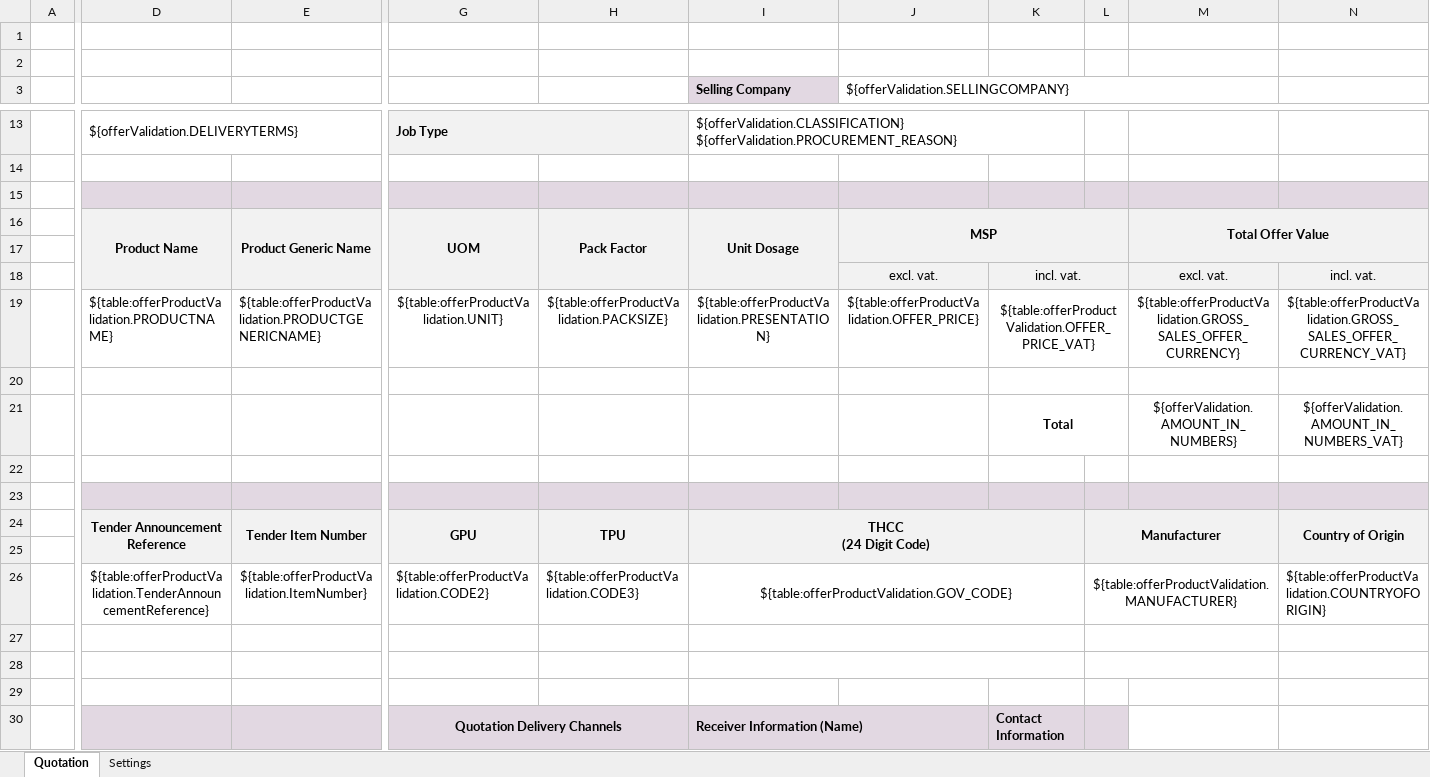
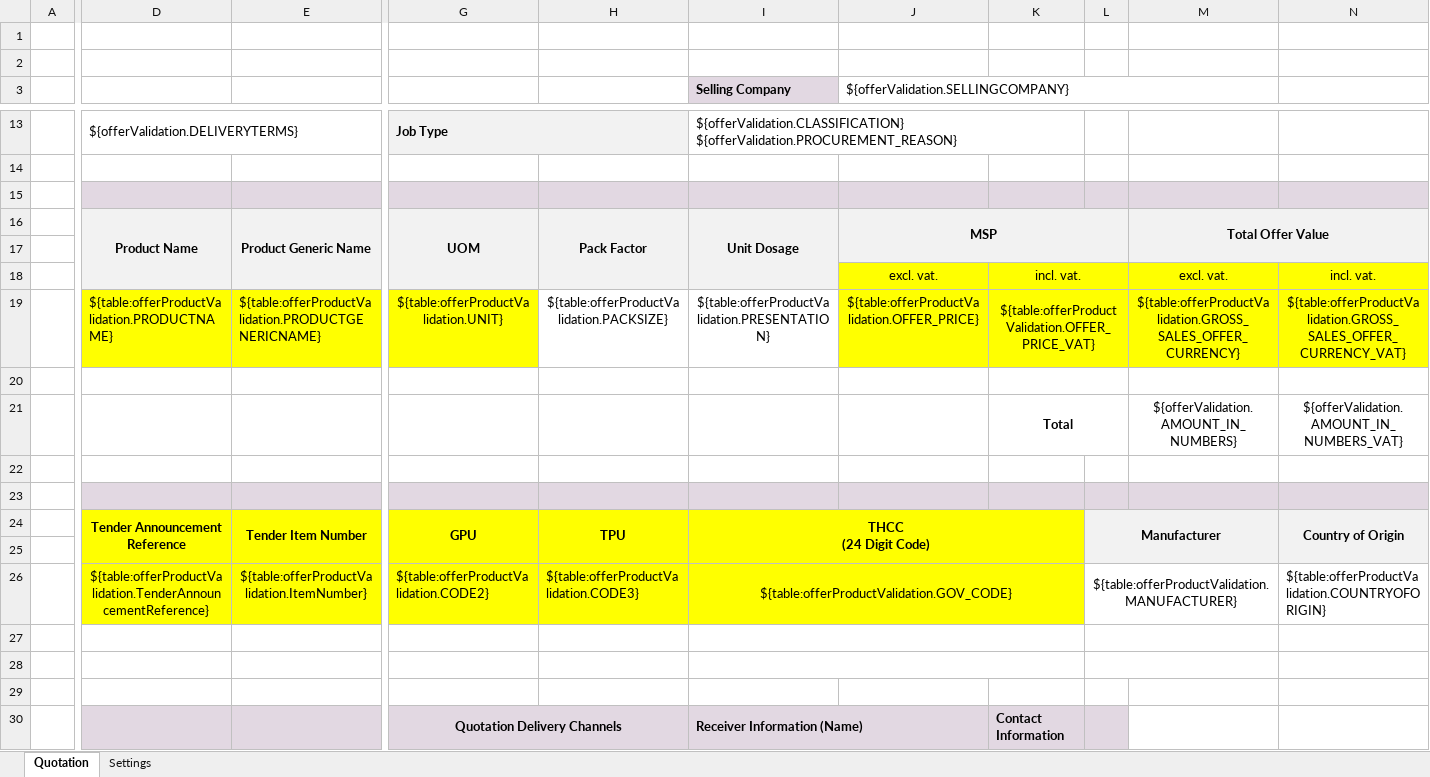
Before and after one commit to mandar-velankar/TNDR_FAST_BACKEND, an Excel workbook: srv/xlsx-templates/TH - Quotation Template.xlsx, sheet Quotation, drawn as a sheet; only a part is shown, gaps mark what is left out; values as stored, in another font and other column widths than the file's, no borders; charts and pictures not drawn; the diff covers the shown part only; the diff names each change by its address in the sheet, - before the commit and + after, or states it on an @@ line.

Commit message:
Lock cells of qoutation doc

```diff
--- a/srv/xlsx-templates/TH - Quotation Template.xlsx (sheet Quotation)
+++ b/srv/xlsx-templates/TH - Quotation Template.xlsx (sheet Quotation)
-J18:N18 fill: #F2F2F2
+J18:N18 fill: #FFFF00
-D19:G19 fill: none
+D19:G19 fill: #FFFF00
-J19:N19 fill: none
+J19:N19 fill: #FFFF00
-D24:E25 fill: #F2F2F2
+D24:E25 fill: #FFFF00
-G24:K25 fill: #F2F2F2
+G24:K25 fill: #FFFF00
-D26:E26 fill: none
+D26:E26 fill: #FFFF00
-G26:K26 fill: none
+G26:K26 fill: #FFFF00
```
Also changed, not shown: cell formats elsewhere in this sheet.
